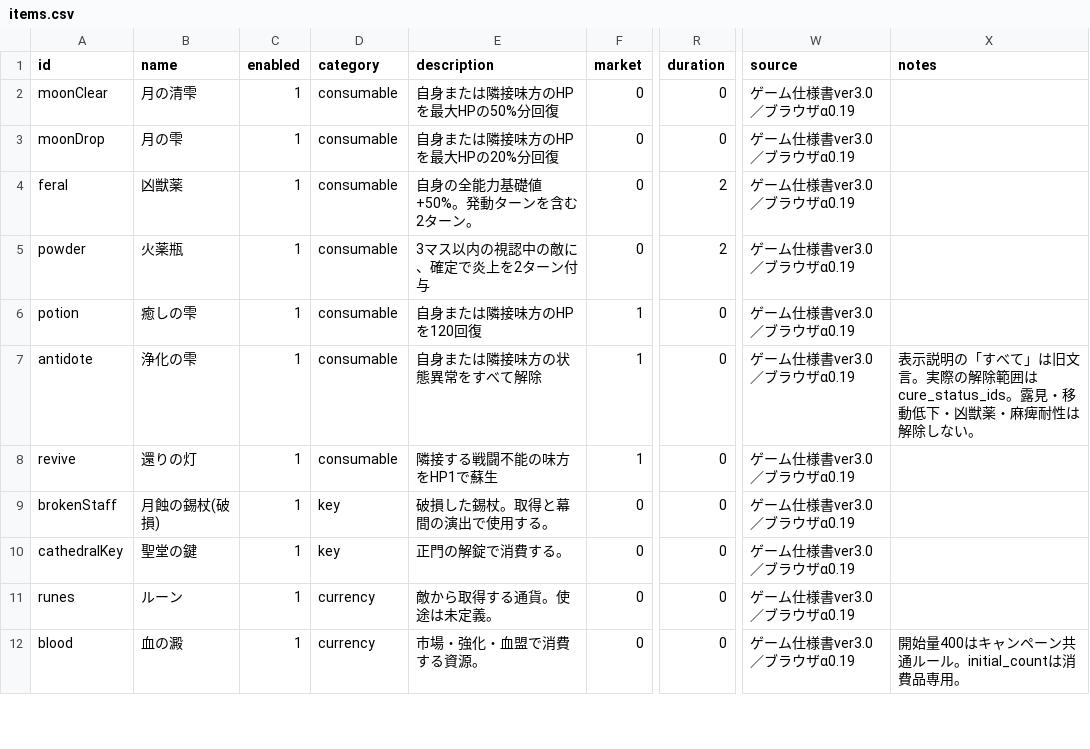
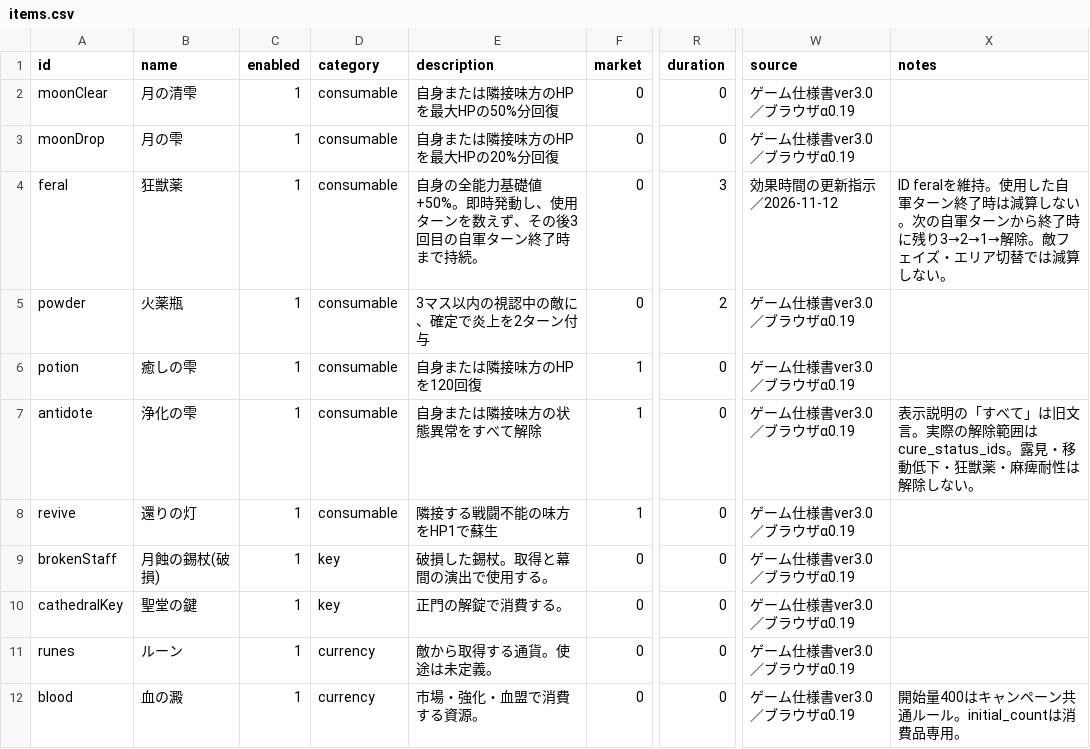
Before and after one commit to 4rcturuz/dark-veil-srpg, a CSV file: database/items.csv, drawn as a sheet; only a part is shown, gaps mark what is left out; the diff names each change by its address in the sheet, - before the commit and + after, or states it on an @@ line.

```diff
--- a/database/items.csv
+++ b/database/items.csv
-B4 (name): 凶獣薬
+B4 (name): 狂獣薬
-E4 (description): 自身の全能力基礎値 +50%。発動ターンを含む2ターン。
+E4 (description): 自身の全能力基礎値 +50%。即時発動し、使用ターンを数えず、その後3回目の自軍ターン終了時まで持続。
-R4 (duration): 2
+R4 (duration): 3
-W4 (source): ゲーム仕様書ver3.0／ブラウザα0.19
+W4 (source): 効果時間の更新指示／2026-11-12
-X4 (notes): (empty)
+X4 (notes): ID feralを維持。使用した自軍ターン終了時は減算しない。次の自軍ターンから終了時に残り3→2→1→解除。敵フェイズ・エリア切替では減算しない。
-X7 (notes): …動低下・凶獣薬・麻…
+X7 (notes): …動低下・狂獣薬・麻…
```
Also changed, not shown: database/characters.csv, database/weapons.csv, 16 other files.
